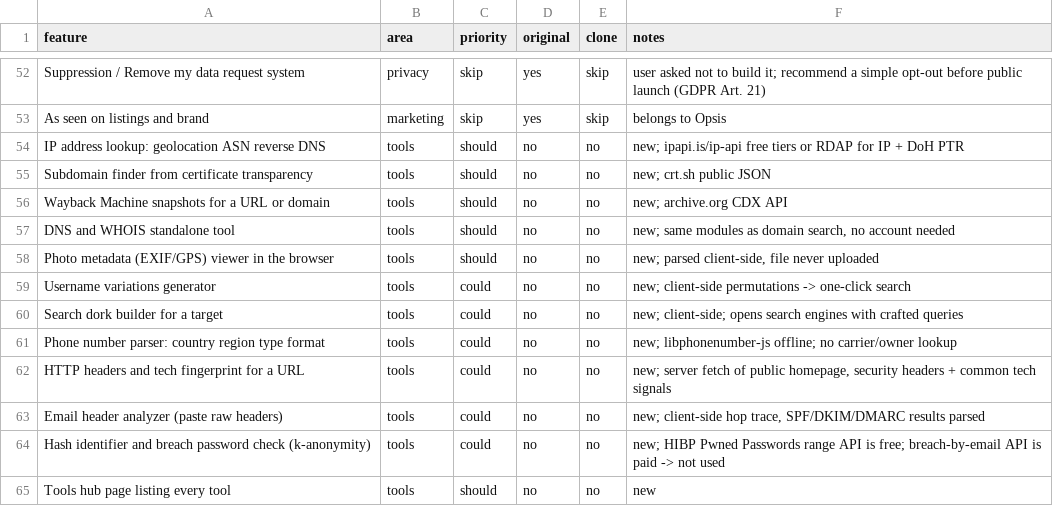
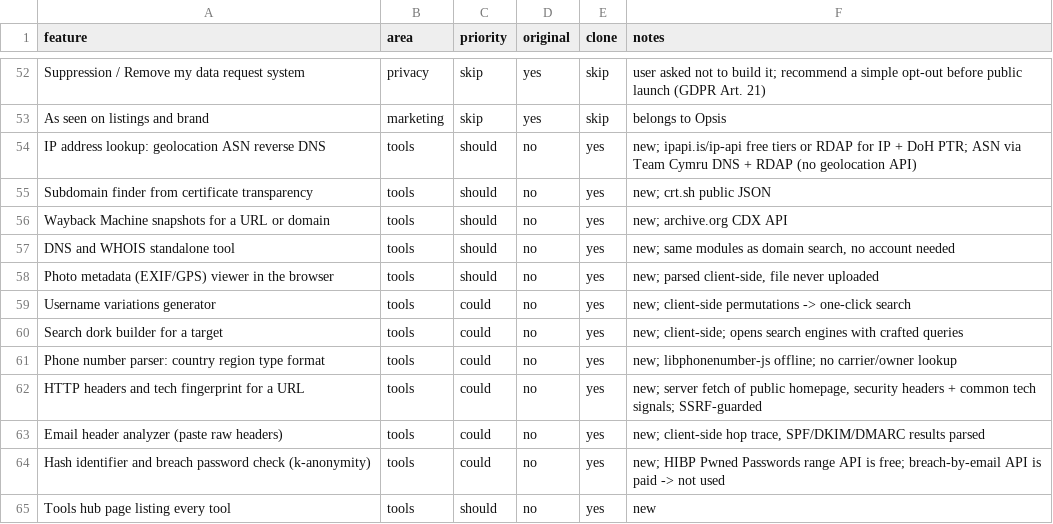
Before and after one commit to AkarshSharma2012/QuarryFind, a CSV file: replica/features.csv, drawn as a sheet; only a part is shown, gaps mark what is left out; the diff covers the shown part only.

Commit message:
build: log, feature matrix status, clone screenshots; checkpoint

```diff
--- a/replica/features.csv
+++ b/replica/features.csv
@@ -53,13 +53,13 @@ Suppression / Remove my data request system,privacy,skip,yes,skip,user asked not
 As seen on listings and brand,marketing,skip,yes,skip,belongs to Opsis
-IP address lookup: geolocation ASN reverse DNS,tools,should,no,no,new; ipapi.is/ip-api free tiers or RDAP for IP + DoH PTR
-Subdomain finder from certificate transparency,tools,should,no,no,new; crt.sh public JSON
-Wayback Machine snapshots for a URL or domain,tools,should,no,no,new; archive.org CDX API
-DNS and WHOIS standalone tool,tools,should,no,no,"new; same modules as domain search, no account needed"
-Photo metadata (EXIF/GPS) viewer in the browser,tools,should,no,no,"new; parsed client-side, file never uploaded"
-Username variations generator,tools,could,no,no,new; client-side permutations -> one-click search
-Search dork builder for a target,tools,could,no,no,new; client-side; opens search engines with crafted queries
-Phone number parser: country region type format,tools,could,no,no,new; libphonenumber-js offline; no carrier/owner lookup
-HTTP headers and tech fingerprint for a URL,tools,could,no,no,"new; server fetch of public homepage, security headers + common tech signals"
-Email header analyzer (paste raw headers),tools,could,no,no,"new; client-side hop trace, SPF/DKIM/DMARC results parsed"
-Hash identifier and breach password check (k-anonymity),tools,could,no,no,new; HIBP Pwned Passwords range API is free; breach-by-email API is paid -> not used
-Tools hub page listing every tool,tools,should,no,no,new
+IP address lookup: geolocation ASN reverse DNS,tools,should,no,yes,new; ipapi.is/ip-api free tiers or RDAP for IP + DoH PTR; ASN via Team Cymru DNS + RDAP (no geolocation API)
+Subdomain finder from certificate transparency,tools,should,no,yes,new; crt.sh public JSON
+Wayback Machine snapshots for a URL or domain,tools,should,no,yes,new; archive.org CDX API
+DNS and WHOIS standalone tool,tools,should,no,yes,"new; same modules as domain search, no account needed"
+Photo metadata (EXIF/GPS) viewer in the browser,tools,should,no,yes,"new; parsed client-side, file never uploaded"
+Username variations generator,tools,could,no,yes,new; client-side permutations -> one-click search
+Search dork builder for a target,tools,could,no,yes,new; client-side; opens search engines with crafted queries
+Phone number parser: country region type format,tools,could,no,yes,new; libphonenumber-js offline; no carrier/owner lookup
+HTTP headers and tech fingerprint for a URL,tools,could,no,yes,"new; server fetch of public homepage, security headers + common tech signals; SSRF-guarded"
+Email header analyzer (paste raw headers),tools,could,no,yes,"new; client-side hop trace, SPF/DKIM/DMARC results parsed"
+Hash identifier and breach password check (k-anonymity),tools,could,no,yes,new; HIBP Pwned Passwords range API is free; breach-by-email API is paid -> not used
+Tools hub page listing every tool,tools,should,no,yes,new
```
Also changed, not shown: 59 edited cells elsewhere in this file, 5 other files.
